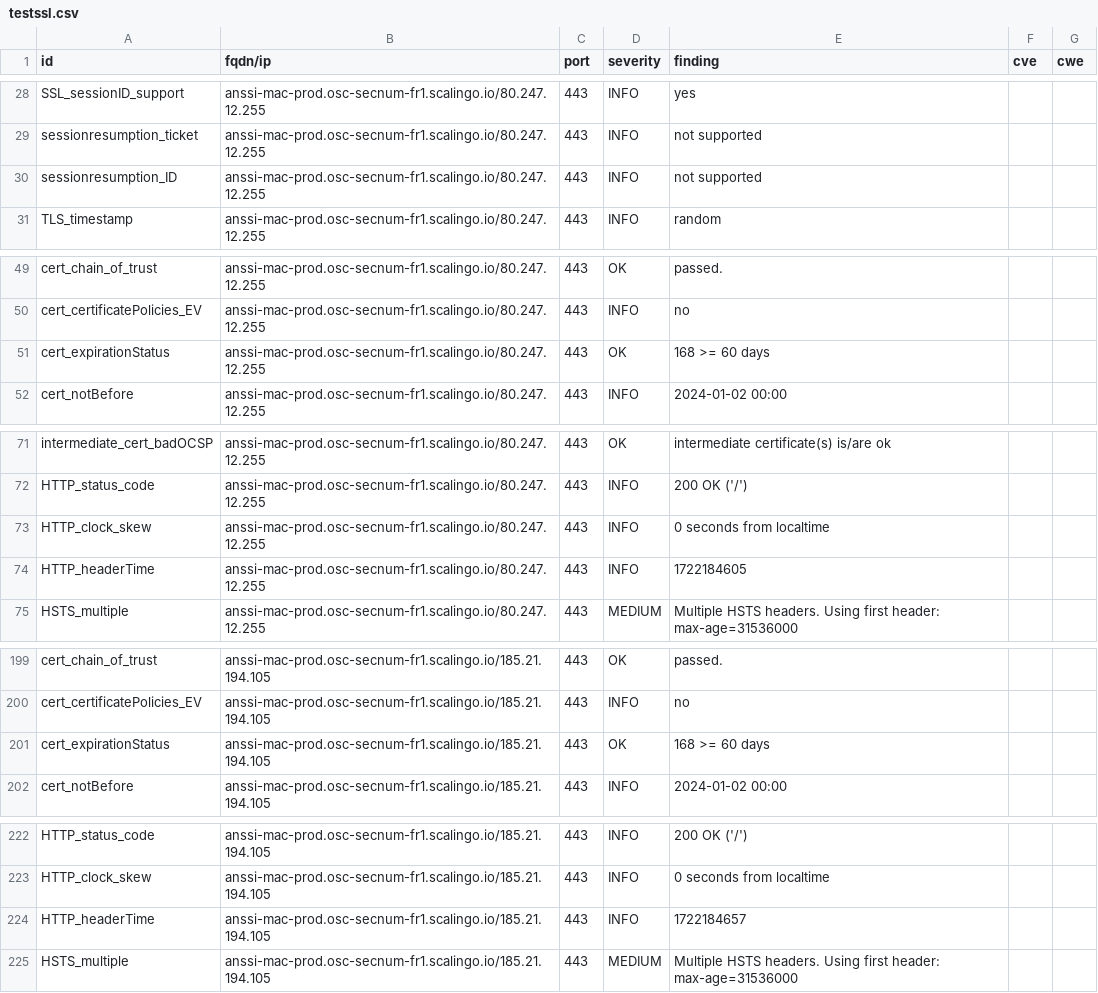
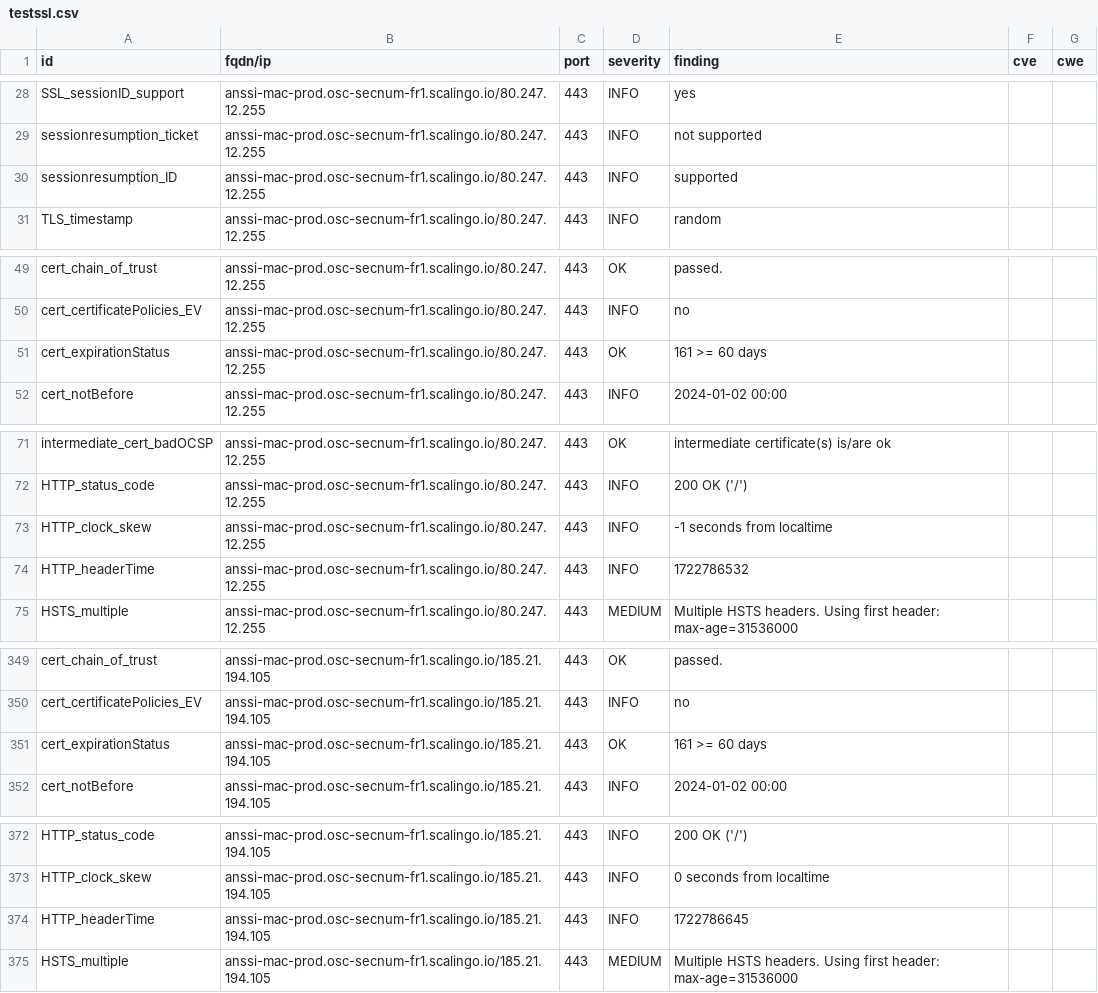
Before and after one commit to julienracine/dashlord, a CSV file: results/aHR0cHM6Ly9hbnNzaS1tYWMtcHJvZC5vc2Mtc2VjbnVtLWZyMS5zY2FsaW5nby5pby8=/testssl.csv, drawn as a sheet; only a part is shown, gaps mark what is left out; the diff covers the shown part only.

```diff
--- a/results/aHR0cHM6Ly9hbnNzaS1tYWMtcHJvZC5vc2Mtc2VjbnVtLWZyMS5zY2FsaW5nby5pby8=/testssl.csv
+++ b/results/aHR0cHM6Ly9hbnNzaS1tYWMtcHJvZC5vc2Mtc2VjbnVtLWZyMS5zY2FsaW5nby5pby8=/testssl.csv
@@ -29,3 +29,3 @@
 "sessionresumption_ticket","anssi-mac-prod.osc-secnum-fr1.scalingo.io/80.247.12.255","443","INFO","not supported","",""
-"sessionresumption_ID","anssi-mac-prod.osc-secnum-fr1.scalingo.io/80.247.12.255","443","INFO","not supported","",""
+"sessionresumption_ID","anssi-mac-prod.osc-secnum-fr1.scalingo.io/80.247.12.255","443","INFO","supported","",""
 "TLS_timestamp","anssi-mac-prod.osc-secnum-fr1.scalingo.io/80.247.12.255","443","INFO","random","",""
@@ -50,3 +50,3 @@
 "cert_certificatePolicies_EV","anssi-mac-prod.osc-secnum-fr1.scalingo.io/80.247.12.255","443","INFO","no","",""
-"cert_expirationStatus","anssi-mac-prod.osc-secnum-fr1.scalingo.io/80.247.12.255","443","OK","168 >= 60 days","",""
+"cert_expirationStatus","anssi-mac-prod.osc-secnum-fr1.scalingo.io/80.247.12.255","443","OK","161 >= 60 days","",""
 "cert_notBefore","anssi-mac-prod.osc-secnum-fr1.scalingo.io/80.247.12.255","443","INFO","2024-01-02 00:00","",""
@@ -72,4 +72,4 @@
 "HTTP_status_code","anssi-mac-prod.osc-secnum-fr1.scalingo.io/80.247.12.255","443","INFO","200 OK ('/')","",""
-"HTTP_clock_skew","anssi-mac-prod.osc-secnum-fr1.scalingo.io/80.247.12.255","443","INFO","0 seconds from localtime","",""
-"HTTP_headerTime","anssi-mac-prod.osc-secnum-fr1.scalingo.io/80.247.12.255","443","INFO","1722184605","",""
+"HTTP_clock_skew","anssi-mac-prod.osc-secnum-fr1.scalingo.io/80.247.12.255","443","INFO","-1 seconds from localtime","",""
+"HTTP_headerTime","anssi-mac-prod.osc-secnum-fr1.scalingo.io/80.247.12.255","443","INFO","1722786532","",""
 "HSTS_multiple","anssi-mac-prod.osc-secnum-fr1.scalingo.io/80.247.12.255","443","MEDIUM","Multiple HSTS headers. Using first header: max-age=31536000","",""
@@ -200,3 +350,3 @@
 "cert_certificatePolicies_EV","anssi-mac-prod.osc-secnum-fr1.scalingo.io/185.21.194.105","443","INFO","no","",""
-"cert_expirationStatus","anssi-mac-prod.osc-secnum-fr1.scalingo.io/185.21.194.105","443","OK","168 >= 60 days","",""
+"cert_expirationStatus","anssi-mac-prod.osc-secnum-fr1.scalingo.io/185.21.194.105","443","OK","161 >= 60 days","",""
 "cert_notBefore","anssi-mac-prod.osc-secnum-fr1.scalingo.io/185.21.194.105","443","INFO","2024-01-02 00:00","",""
@@ -223,3 +373,3 @@
 "HTTP_clock_skew","anssi-mac-prod.osc-secnum-fr1.scalingo.io/185.21.194.105","443","INFO","0 seconds from localtime","",""
-"HTTP_headerTime","anssi-mac-prod.osc-secnum-fr1.scalingo.io/185.21.194.105","443","INFO","1722184657","",""
+"HTTP_headerTime","anssi-mac-prod.osc-secnum-fr1.scalingo.io/185.21.194.105","443","INFO","1722786645","",""
 "HSTS_multiple","anssi-mac-prod.osc-secnum-fr1.scalingo.io/185.21.194.105","443","MEDIUM","Multiple HSTS headers. Using first header: max-age=31536000","",""
```
Also changed, not shown: 3 added rows, 3 removed rows, 147 moved rows and 3 edited cells elsewhere in this file, 12 other files.
